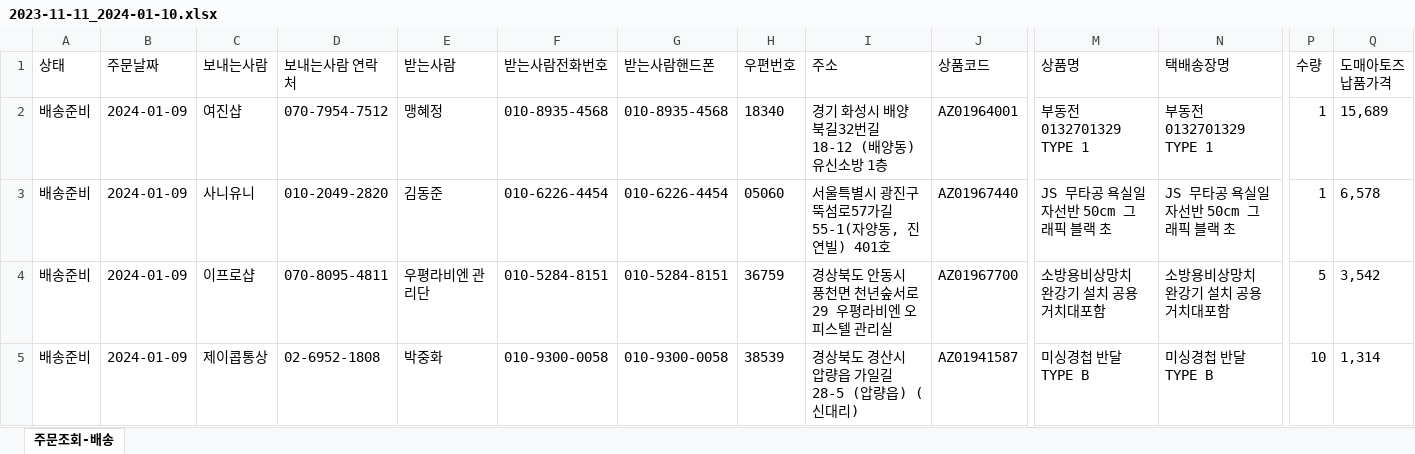
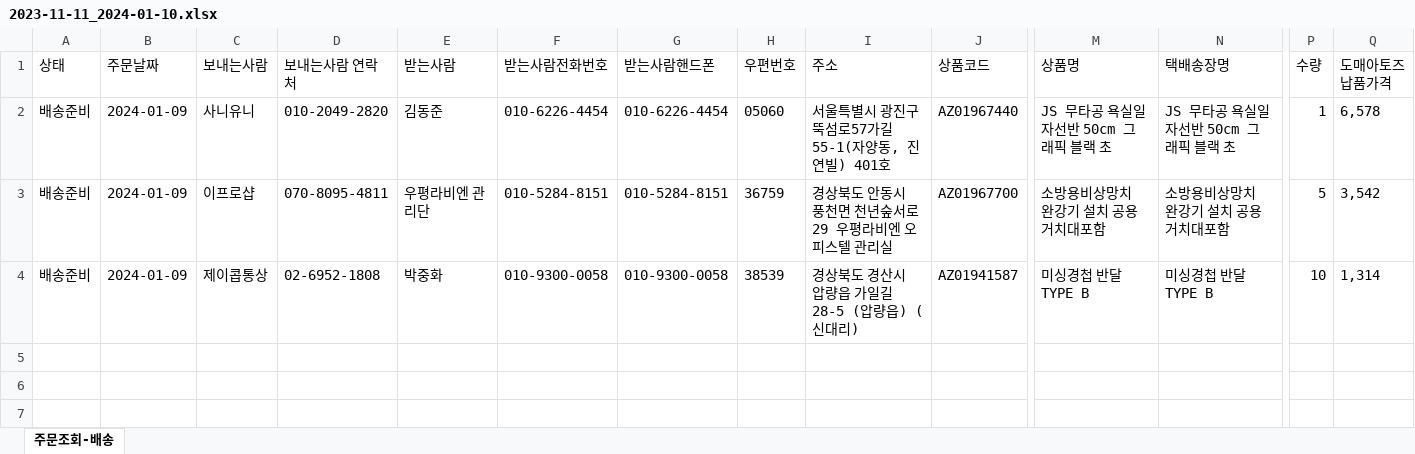
Before and after one commit to hyeonjoonpark/JSK_DOMEWING, an Excel workbook: public/assets/excel/orderwing/domeatoz/2023-11-11_2024-01-10.xlsx, sheet 주문조회-배송, drawn as a sheet; only a part is shown, gaps mark what is left out; values as stored, in another font and other column widths than the file's, no borders; rows hold the shown columns only; the diff names each change by its address in the sheet, - before the commit and + after, or states it on an @@ line.

```diff
--- a/public/assets/excel/orderwing/domeatoz/2023-11-11_2024-01-10.xlsx (sheet 주문조회-배송)
+++ b/public/assets/excel/orderwing/domeatoz/2023-11-11_2024-01-10.xlsx (sheet 주문조회-배송)
-row 2: 배송준비 | 2024-01-09 | 여진샵 | 070-7954-7512 | 맹혜정 | 010-8935-4568 | 010-8935-4568 | 18340 | 경기 화성시 배양북길32번길 18-12 (배양동) 유신소방 1층 | AZ01964001 | 부동전 0132701329 TYPE 1 | 부동전 0132701329 TYPE 1 | 1 | 15,689
```
Also changed, not shown: public/assets/excel/orderwing/ownerclan/order_20240110.xlsx, 17 other files.
